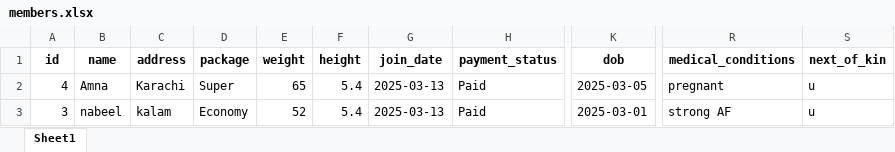
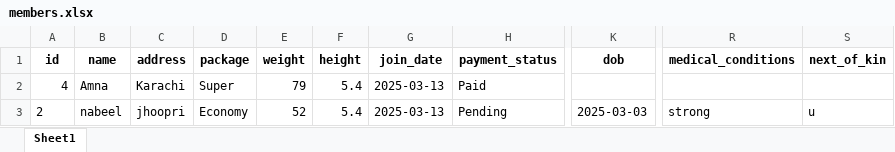
Before and after one commit to danishjavedcodes/gym_management, an Excel workbook: data/members.xlsx, sheet Sheet1, drawn as a sheet; only a part is shown, gaps mark what is left out; values as stored, in another font and other column widths than the file's, no borders; the diff names each change by its address in the sheet, - before the commit and + after, or states it on an @@ line.

```diff
--- a/data/members.xlsx (sheet Sheet1)
+++ b/data/members.xlsx (sheet Sheet1)
-E2 (weight): 65
+E2 (weight): 79
-K2 (dob): 2025-03-05
+K2 (dob): (empty)
-R2 (medical_conditions): pregnant
+R2 (medical_conditions): (empty)
-S2 (next_of_kin): u
+S2 (next_of_kin): (empty)
-A3 (id): 3
+A3 (id): 2
-C3 (address): kalam
+C3 (address): jhoopri
-H3 (payment_status): Paid
+H3 (payment_status): Pending
-K3 (dob): 2025-03-01
+K3 (dob): 2025-03-03
-R3 (medical_conditions): strong AF
+R3 (medical_conditions): strong
```
Also changed, not shown: 1 other file.
